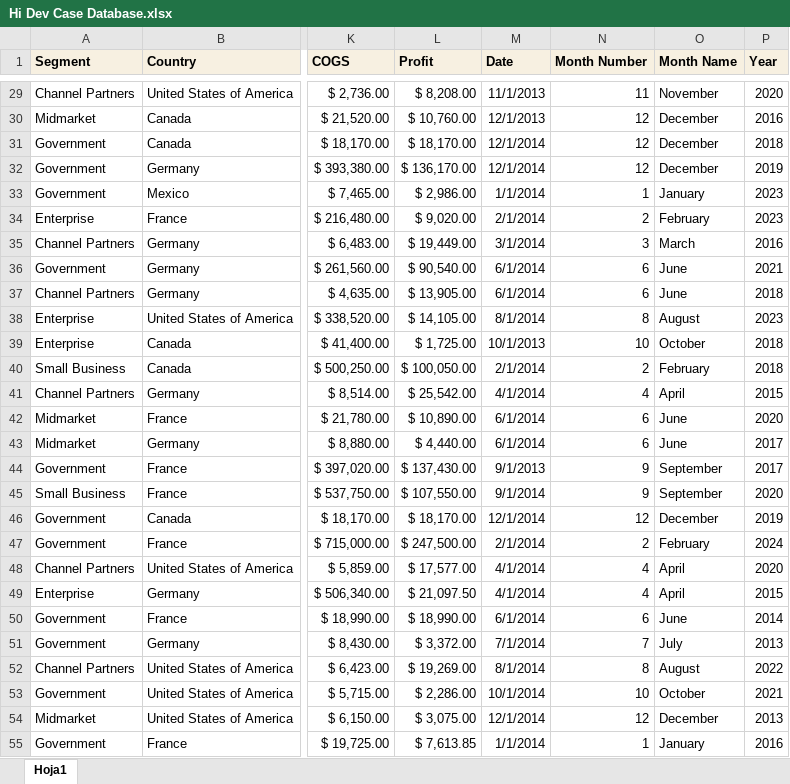
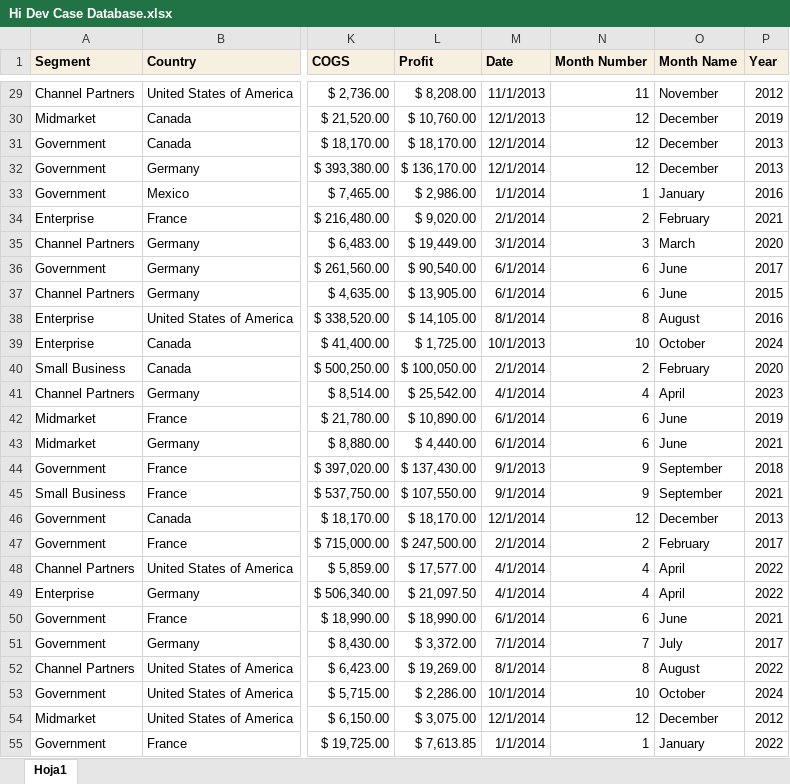
Before and after one commit to Inaki-FF/hv_ventures, an Excel workbook: Hi Dev Case Database.xlsx, sheet Hoja1, drawn as a sheet; only a part is shown, gaps mark what is left out; values as stored, in another font and other column widths than the file's, no borders; the diff covers the shown part only; the diff names each change by its address in the sheet, - before the commit and + after, or states it on an @@ line.

```diff
--- a/Hi Dev Case Database.xlsx (sheet Hoja1)
+++ b/Hi Dev Case Database.xlsx (sheet Hoja1)
-P29 (Year): 2020
+P29 (Year): 2012
-P30 (Year): 2016
+P30 (Year): 2019
-P31 (Year): 2018
+P31 (Year): 2013
-P32 (Year): 2019
+P32 (Year): 2013
-P33 (Year): 2023
+P33 (Year): 2016
-P34 (Year): 2023
+P34 (Year): 2021
-P35 (Year): 2016
+P35 (Year): 2020
-P36 (Year): 2021
+P36 (Year): 2017
-P37 (Year): 2018
+P37 (Year): 2015
-P38 (Year): 2023
+P38 (Year): 2016
-P39 (Year): 2018
+P39 (Year): 2024
-P40 (Year): 2018
+P40 (Year): 2020
-P41 (Year): 2015
+P41 (Year): 2023
-P42 (Year): 2020
+P42 (Year): 2019
-P43 (Year): 2017
+P43 (Year): 2021
-P44 (Year): 2017
+P44 (Year): 2018
-P45 (Year): 2020
+P45 (Year): 2021
-P46 (Year): 2019
+P46 (Year): 2013
-P47 (Year): 2024
+P47 (Year): 2017
-P48 (Year): 2020
+P48 (Year): 2022
-P49 (Year): 2015
+P49 (Year): 2022
-P50 (Year): 2014
+P50 (Year): 2021
-P51 (Year): 2013
+P51 (Year): 2017
-P53 (Year): 2021
+P53 (Year): 2024
-P54 (Year): 2013
+P54 (Year): 2012
-P55 (Year): 2016
+P55 (Year): 2022
```
Also changed, not shown: 626 edited cells elsewhere in this sheet.
